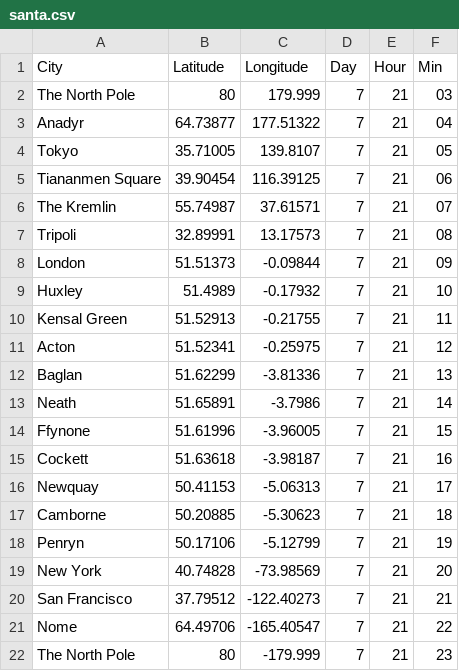
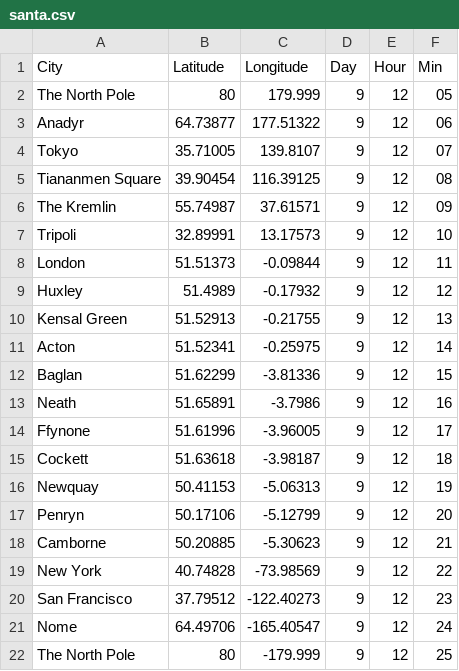
Before and after one commit to NuttyTrains/NuttyTrains.github.io, a CSV file: data/santa.csv, drawn as a sheet.

```diff
--- a/data/santa.csv
+++ b/data/santa.csv
@@ -1,22 +1,22 @@
 City,Latitude,Longitude,Day,Hour,Min
-The North Pole,80,179.999,7,21,03
-Anadyr,64.73877,177.51322,7,21,04
-Tokyo,35.71005,139.8107,7,21,05
-Tiananmen Square,39.90454,116.39125,7,21,06
-The Kremlin,55.74987,37.61571,7,21,07
-Tripoli,32.89991,13.17573,7,21,08
-London,51.51373,-0.09844,7,21,09
-Huxley,51.4989,-0.17932,7,21,10
-Kensal Green,51.52913,-0.21755,7,21,11
-Acton,51.52341,-0.25975,7,21,12
-Baglan,51.62299,-3.81336,7,21,13
-Neath,51.65891,-3.7986,7,21,14
-Ffynone,51.61996,-3.96005,7,21,15
-Cockett,51.63618,-3.98187,7,21,16
-Newquay,50.41153,-5.06313,7,21,17
-Camborne,50.20885,-5.30623,7,21,18
-Penryn,50.17106,-5.12799,7,21,19
-New York,40.74828,-73.98569,7,21,20
-San Francisco,37.79512,-122.40273,7,21,21
-Nome,64.49706,-165.40547,7,21,22
-The North Pole,80,-179.999,7,21,23
+The North Pole,80,179.999,9,12,05
+Anadyr,64.73877,177.51322,9,12,06
+Tokyo,35.71005,139.8107,9,12,07
+Tiananmen Square,39.90454,116.39125,9,12,08
+The Kremlin,55.74987,37.61571,9,12,09
+Tripoli,32.89991,13.17573,9,12,10
+London,51.51373,-0.09844,9,12,11
+Huxley,51.4989,-0.17932,9,12,12
+Kensal Green,51.52913,-0.21755,9,12,13
+Acton,51.52341,-0.25975,9,12,14
+Baglan,51.62299,-3.81336,9,12,15
+Neath,51.65891,-3.7986,9,12,16
+Ffynone,51.61996,-3.96005,9,12,17
+Cockett,51.63618,-3.98187,9,12,18
+Newquay,50.41153,-5.06313,9,12,19
+Penryn,50.17106,-5.12799,9,12,20
+Camborne,50.20885,-5.30623,9,12,21
+New York,40.74828,-73.98569,9,12,22
+San Francisco,37.79512,-122.40273,9,12,23
+Nome,64.49706,-165.40547,9,12,24
+The North Pole,80,-179.999,9,12,25
```
Also changed, not shown: 4 other files.
